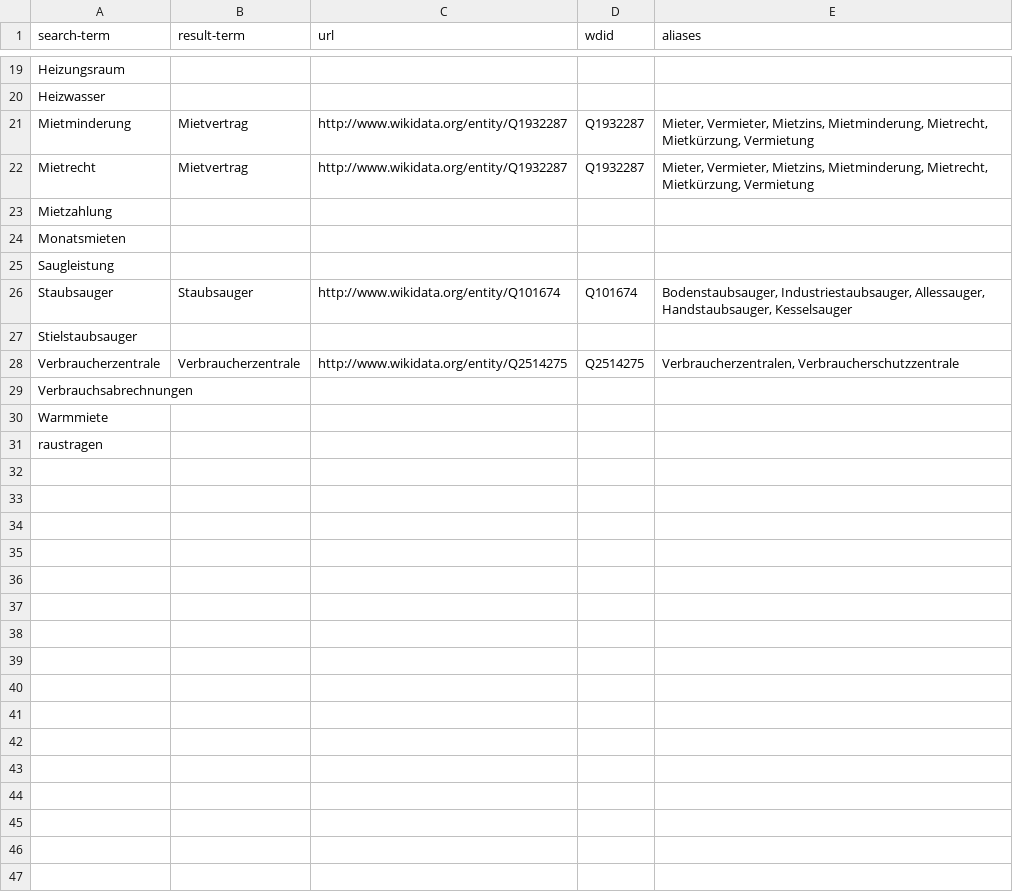
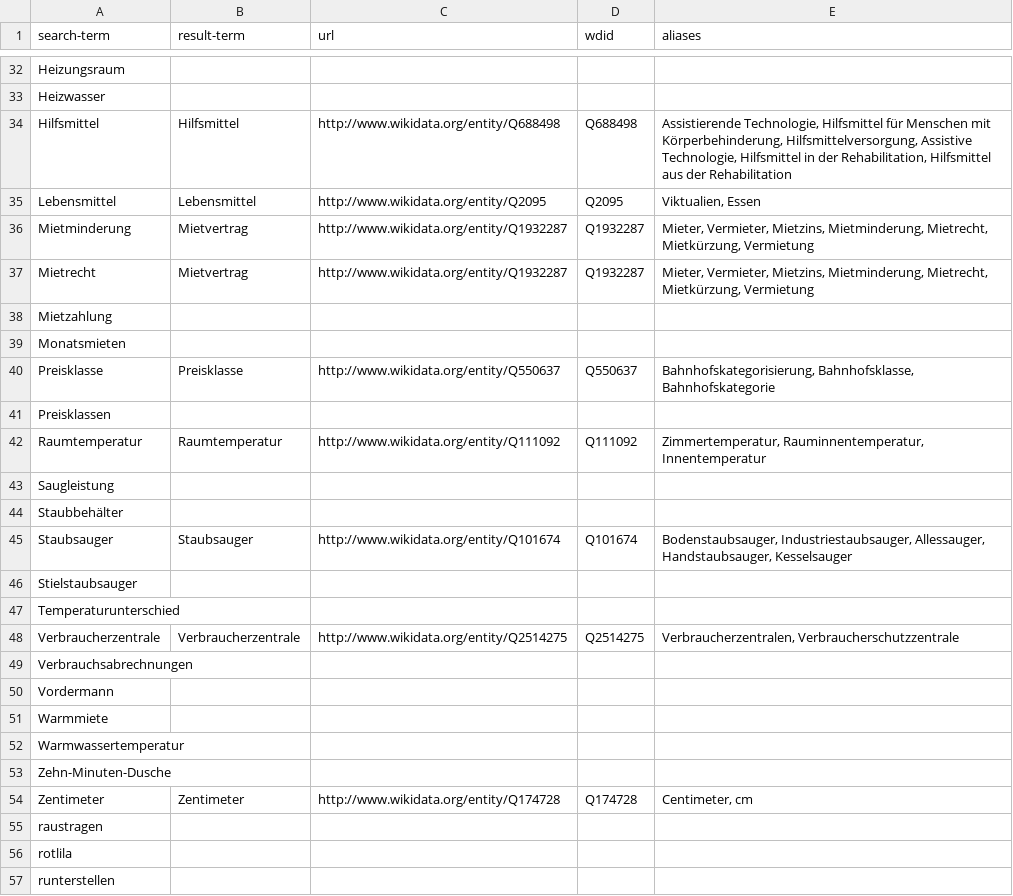
Before and after one commit to larsloQ/some-experiments-with-extracting-information-out-of-a-subtitle-file, a CSV file: data/07_swr_marktcheck_080322_wikifikation_meta_aliases.csv (was data/06_Verbraucherzentrale_meta_aliases.csv), drawn as a sheet; only a part is shown, gaps mark what is left out; the diff covers the shown part only.

```diff
--- a/data/06_Verbraucherzentrale_meta_aliases.csv
+++ b/data/07_swr_marktcheck_080322_wikifikation_meta_aliases.csv
@@ -20,2 +33,4 @@ Heizungsraum,,,,
 Heizwasser,,,,
+Hilfsmittel,Hilfsmittel,http://www.wikidata.org/entity/Q688498,Q688498,"Assistierende Technologie, Hilfsmittel für Menschen mit Körperbehinderung, Hilfsmittelversorgung, Assistive Technologie, Hilfsmittel in der Rehabilitation, Hilfsmittel aus der Rehabilitation"
+Lebensmittel,Lebensmittel,http://www.wikidata.org/entity/Q2095,Q2095,"Viktualien, Essen"
 Mietminderung,Mietvertrag,http://www.wikidata.org/entity/Q1932287,Q1932287,"Mieter, Vermieter, Mietzins, Mietminderung, Mietrecht, Mietkürzung, Vermietung"
@@ -24,8 +39,19 @@ Mietzahlung,,,,
 Monatsmieten,,,,
+Preisklasse,Preisklasse,http://www.wikidata.org/entity/Q550637,Q550637,"Bahnhofskategorisierung, Bahnhofsklasse, Bahnhofskategorie"
+Preisklassen,,,,
+Raumtemperatur,Raumtemperatur,http://www.wikidata.org/entity/Q111092,Q111092,"Zimmertemperatur, Rauminnentemperatur, Innentemperatur"
 Saugleistung,,,,
+Staubbehälter,,,,
 Staubsauger,Staubsauger,http://www.wikidata.org/entity/Q101674,Q101674,"Bodenstaubsauger, Industriestaubsauger, Allessauger, Handstaubsauger, Kesselsauger"
 Stielstaubsauger,,,,
+Temperaturunterschied,,,,
 Verbraucherzentrale,Verbraucherzentrale,http://www.wikidata.org/entity/Q2514275,Q2514275,"Verbraucherzentralen, Verbraucherschutzzentrale"
 Verbrauchsabrechnungen,,,,
+Vordermann,,,,
 Warmmiete,,,,
+Warmwassertemperatur,,,,
+Zehn-Minuten-Dusche,,,,
+Zentimeter,Zentimeter,http://www.wikidata.org/entity/Q174728,Q174728,"Centimeter, cm"
 raustragen,,,,
+rotlila,,,,
+runterstellen,,,,
```
Also changed, not shown: 13 added rows elsewhere in this file, data/06_swr_marktcheck_080322_meta_aliases.csv, 12 other files.
